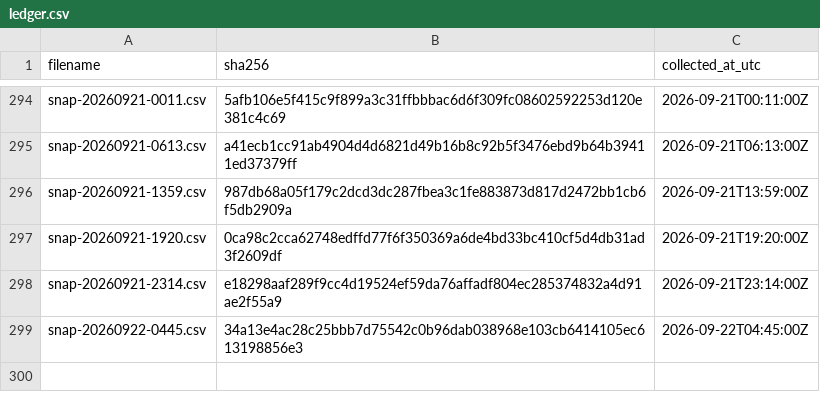
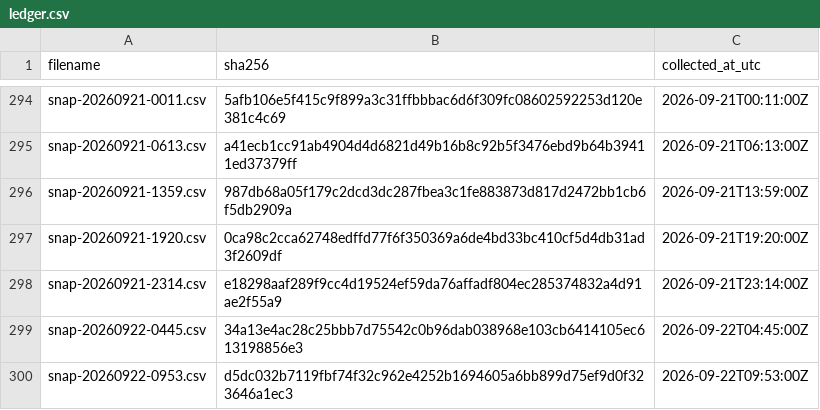
Before and after one commit to twill3c/hodo-hangenki, a CSV file: data/ledger.csv, drawn as a sheet; only a part is shown, gaps mark what is left out; the diff names each change by its address in the sheet, - before the commit and + after, or states it on an @@ line.

```diff
--- a/data/ledger.csv
+++ b/data/ledger.csv
+row 300: snap-20260922-0953.csv | d5dc032b7119fbf74f32c962e4252b1694605a6bb899d75ef9d0f323646a1ec3 | 2026-09-22T09:53:00Z
```
Also changed, not shown: data/processed/lifetimes.csv, 22 other files.
